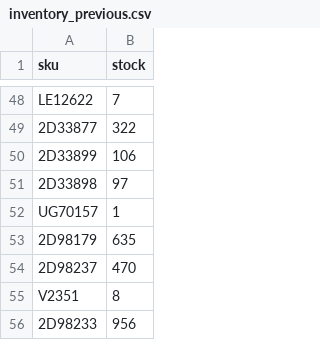
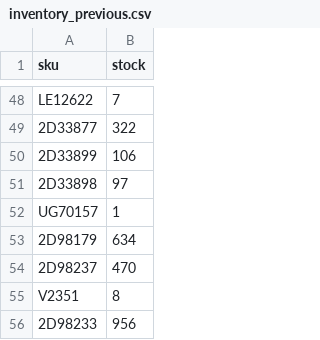
Before and after one commit to tommywrighticreepatnight/carero-feed-check, a CSV file: inventory_previous.csv, drawn as a sheet; only a part is shown, gaps mark what is left out.

```diff
--- a/inventory_previous.csv
+++ b/inventory_previous.csv
@@ -52,3 +52,3 @@ LE12622,7
 UG70157,1
-2D98179,635
+2D98179,634
 2D98237,470
```
